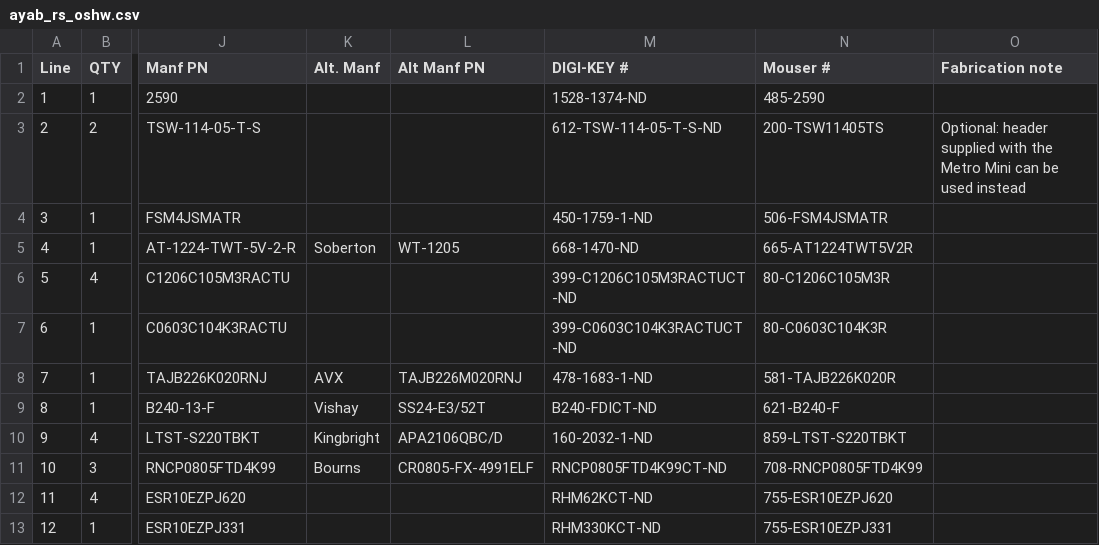
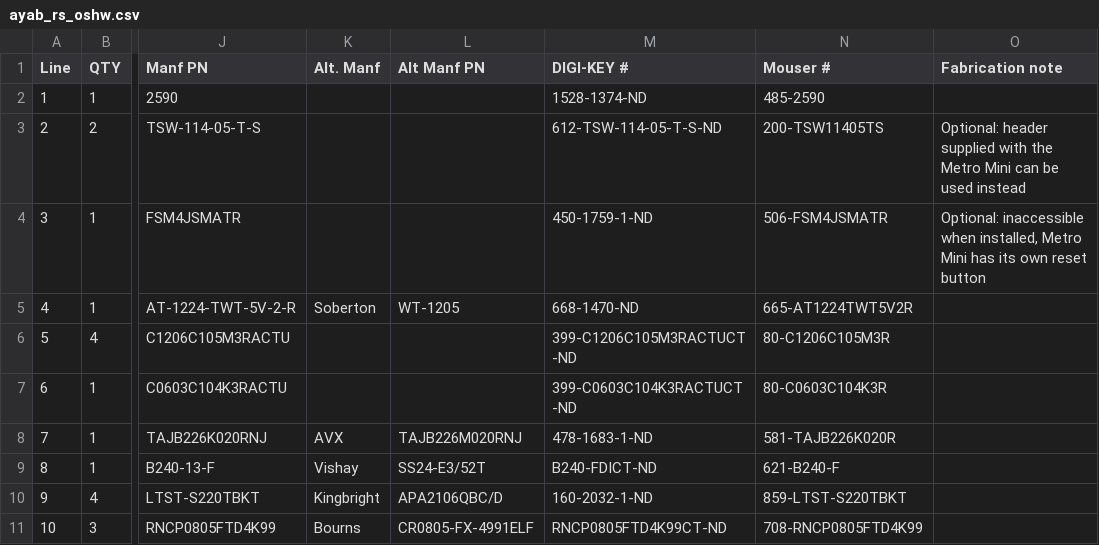
Before and after one commit to jonathanperret/ayab-hardware, a CSV file: ayab-interface/assembly/ayab_rs_oshw.csv, drawn as a sheet; only a part is shown, gaps mark what is left out; the shorter side is filled out with more unchanged rows; the diff names each change by its address in the sheet, - before the commit and + after, or states it on an @@ line.

```diff
--- a/ayab-interface/assembly/ayab_rs_oshw.csv
+++ b/ayab-interface/assembly/ayab_rs_oshw.csv
-O4 (Fabrication note): (empty)
+O4 (Fabrication note): Optional: inaccessible when installed, Metro Mini has its own reset button
```
Also changed, not shown: 1 other file.
